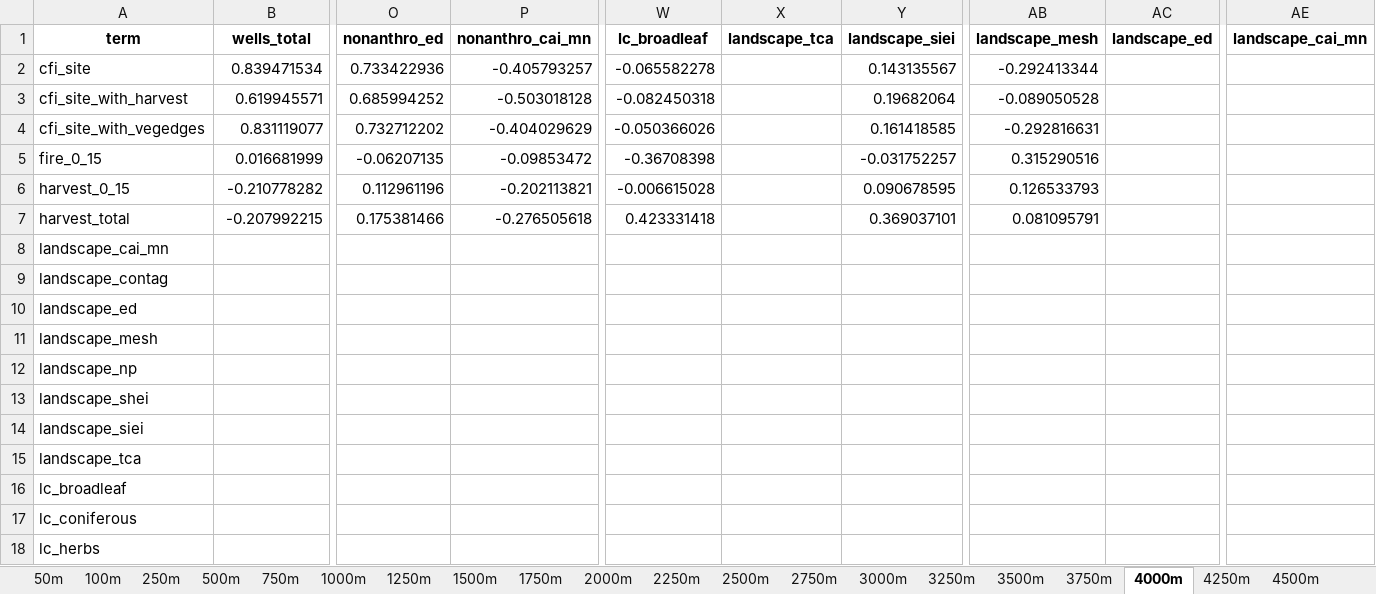
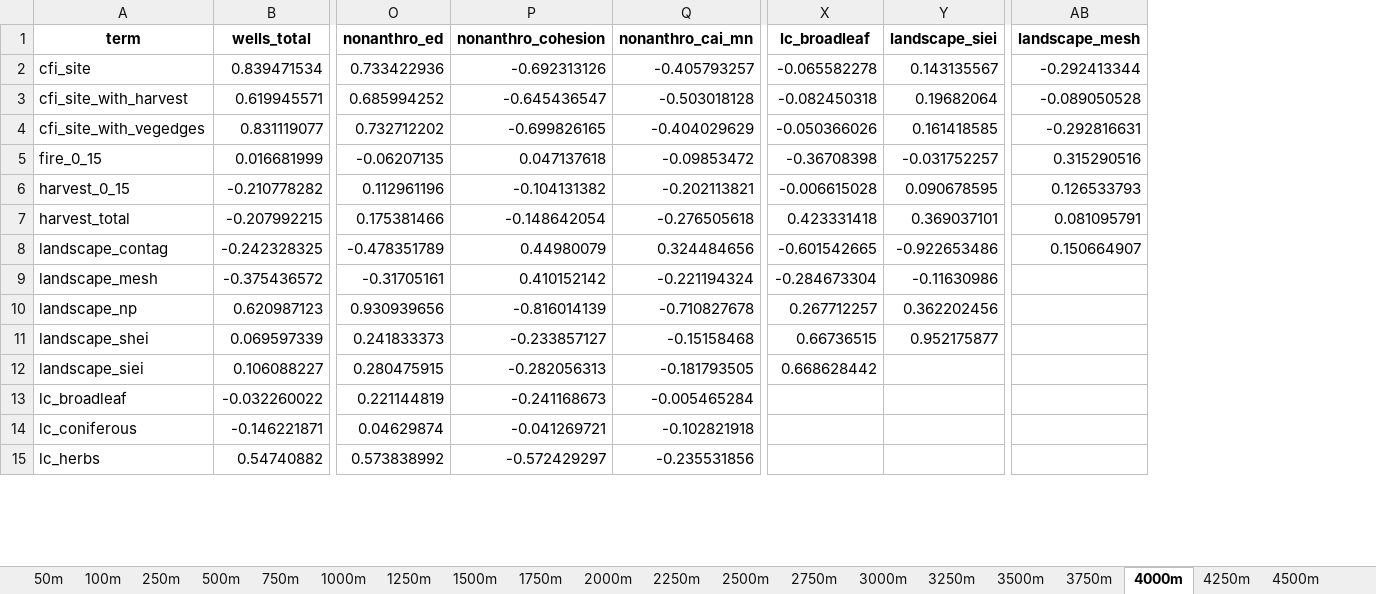
Before and after one commit to aidanbrushett/OSM_red_squirrel_distribution, an Excel workbook: data/processed/OSM_all_covariates_correlation.xlsx, sheet 4000m, drawn as a sheet; only a part is shown, gaps mark what is left out; values as stored, in another font and other column widths than the file's, no borders; removed rows and columns are numbered as before the commit, all else as after; rows hold the shown columns only; the diff covers the shown part only; the diff names each change by its address in the sheet, - before the commit and + after, or states it on an @@ line.

```diff
--- a/data/processed/OSM_all_covariates_correlation.xlsx (sheet 4000m)
+++ b/data/processed/OSM_all_covariates_correlation.xlsx (sheet 4000m)
+column P (nonanthro_cohesion), rows 2-7: -0.692313126 | -0.645436547 | -0.699826165 | 0.047137618 | -0.104131382 | -0.148642054
-column X (landscape_tca), empty
-column AC (landscape_ed), empty
-column AE (landscape_cai_mn), empty
-row 8: landscape_cai_mn
-row 9: landscape_contag
-row 10: landscape_ed
-row 11: landscape_mesh
-row 12: landscape_np
-row 13: landscape_shei
-row 14: landscape_siei
-row 15: landscape_tca
-row 16: lc_broadleaf
-row 17: lc_coniferous
-row 18: lc_herbs
+row 8: landscape_contag | -0.242328325 | -0.478351789 | 0.44980079 | 0.324484656 | -0.601542665 | -0.922653486 | 0.150664907
+row 9: landscape_mesh | -0.375436572 | -0.31705161 | 0.410152142 | -0.221194324 | -0.284673304 | -0.11630986
+row 10: landscape_np | 0.620987123 | 0.930939656 | -0.816014139 | -0.710827678 | 0.267712257 | 0.362202456
+row 11: landscape_shei | 0.069597339 | 0.241833373 | -0.233857127 | -0.15158468 | 0.66736515 | 0.952175877
+row 12: landscape_siei | 0.106088227 | 0.280475915 | -0.282056313 | -0.181793505 | 0.668628442
+row 13: lc_broadleaf | -0.032260022 | 0.221144819 | -0.241168673 | -0.005465284
+row 14: lc_coniferous | -0.146221871 | 0.04629874 | -0.041269721 | -0.102821918
+row 15: lc_herbs | 0.54740882 | 0.573838992 | -0.572429297 | -0.235531856
```
Also changed, not shown: 1 added row and 171 edited cells elsewhere in this sheet, sheet 4250m, sheet 3500m, sheet 4500m, sheet 5000m, sheet 3250m, sheet 4750m, 15 more sheets, data/processed/OSM_all_config_covariates_correlation.xlsx, tables/OSM_all_covariates_summary.xlsx, 33 other files.
